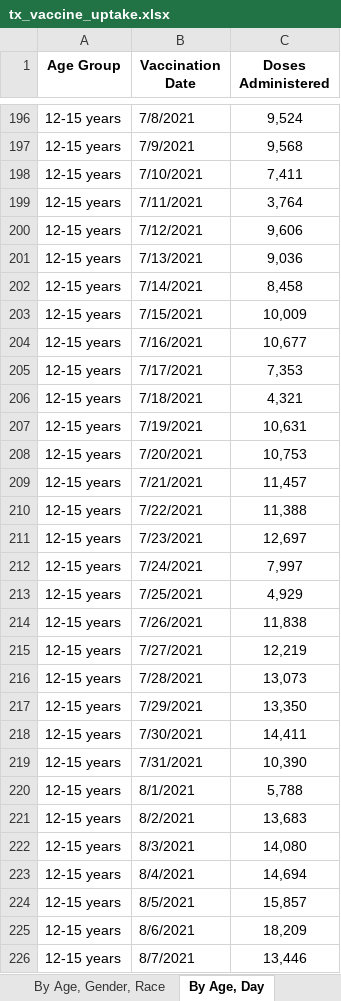
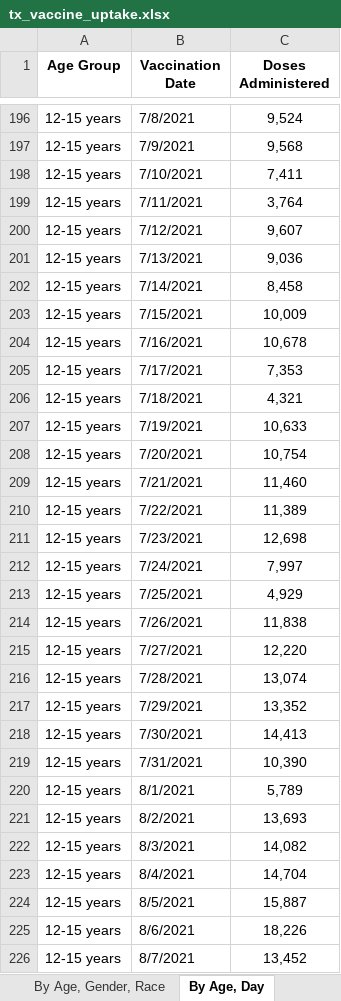
Before and after one commit to utexas-lbjp-data/slides, an Excel workbook: course_workshops/Bixler/intro_r_workshop/raw_data/tx_vaccine_uptake.xlsx, sheet By Age, Day, drawn as a sheet; only a part is shown, gaps mark what is left out; values as stored, in another font and other column widths than the file's, no borders; the diff covers the shown part only; the diff names each change by its address in the sheet, - before the commit and + after, or states it on an @@ line.

```diff
--- a/course_workshops/Bixler/intro_r_workshop/raw_data/tx_vaccine_uptake.xlsx (sheet By Age, Day)
+++ b/course_workshops/Bixler/intro_r_workshop/raw_data/tx_vaccine_uptake.xlsx (sheet By Age, Day)
-C200 (Doses Administered): 9,606
+C200 (Doses Administered): 9,607
-C204 (Doses Administered): 10,677
+C204 (Doses Administered): 10,678
-C207 (Doses Administered): 10,631
+C207 (Doses Administered): 10,633
-C208 (Doses Administered): 10,753
+C208 (Doses Administered): 10,754
-C209 (Doses Administered): 11,457
+C209 (Doses Administered): 11,460
-C210 (Doses Administered): 11,388
+C210 (Doses Administered): 11,389
-C211 (Doses Administered): 12,697
+C211 (Doses Administered): 12,698
-C215 (Doses Administered): 12,219
+C215 (Doses Administered): 12,220
-C216 (Doses Administered): 13,073
+C216 (Doses Administered): 13,074
-C217 (Doses Administered): 13,350
+C217 (Doses Administered): 13,352
-C218 (Doses Administered): 14,411
+C218 (Doses Administered): 14,413
-C220 (Doses Administered): 5,788
+C220 (Doses Administered): 5,789
-C221 (Doses Administered): 13,683
+C221 (Doses Administered): 13,693
-C222 (Doses Administered): 14,080
+C222 (Doses Administered): 14,082
-C223 (Doses Administered): 14,694
+C223 (Doses Administered): 14,704
-C224 (Doses Administered): 15,857
+C224 (Doses Administered): 15,887
-C225 (Doses Administered): 18,209
+C225 (Doses Administered): 18,226
-C226 (Doses Administered): 13,446
+C226 (Doses Administered): 13,452
```
Also changed, not shown: 6 added rows and 778 edited cells elsewhere in this sheet, sheet By County, Race, sheet By County, Age, sheet By County, sheet By Vaccination Date, sheet By Age, Gender, Race, sheet About the Data, 16 other files.
